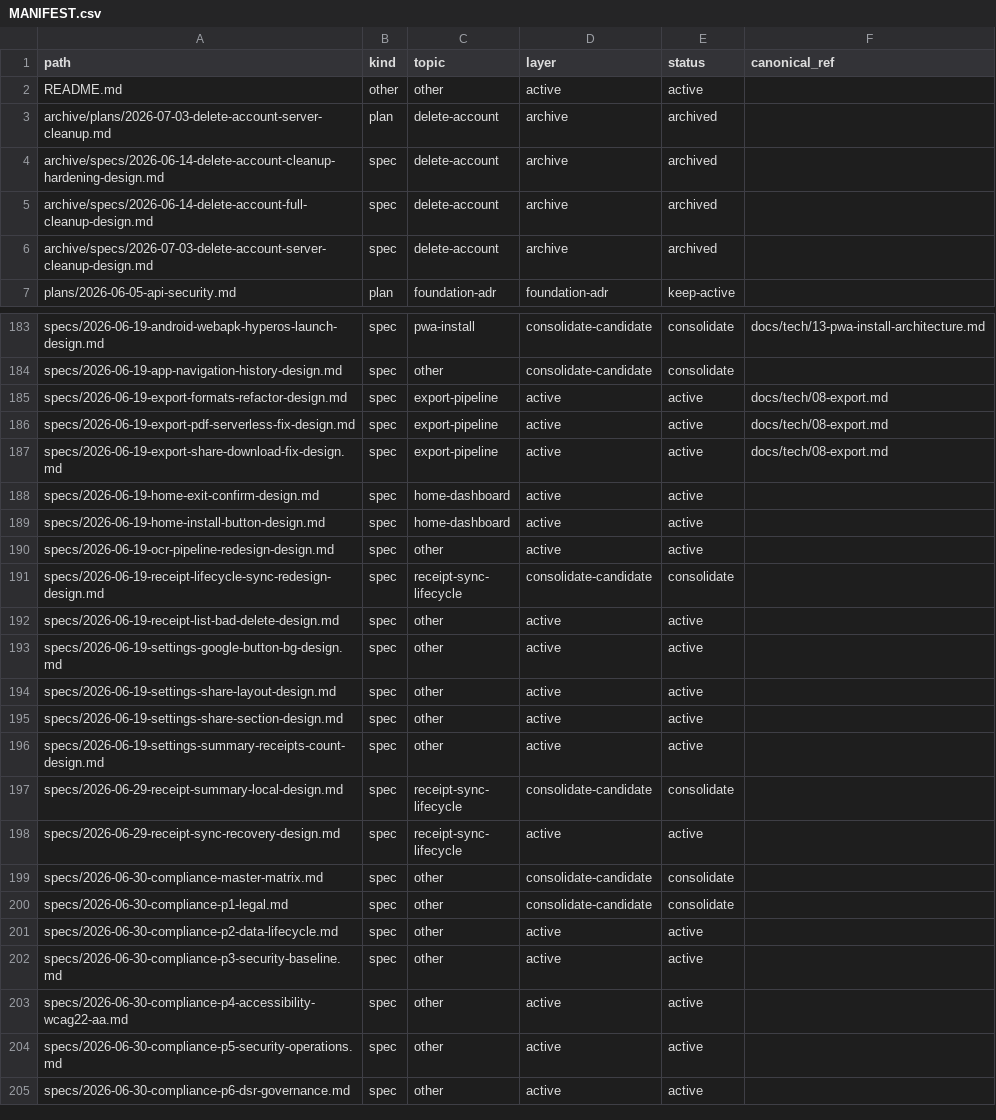
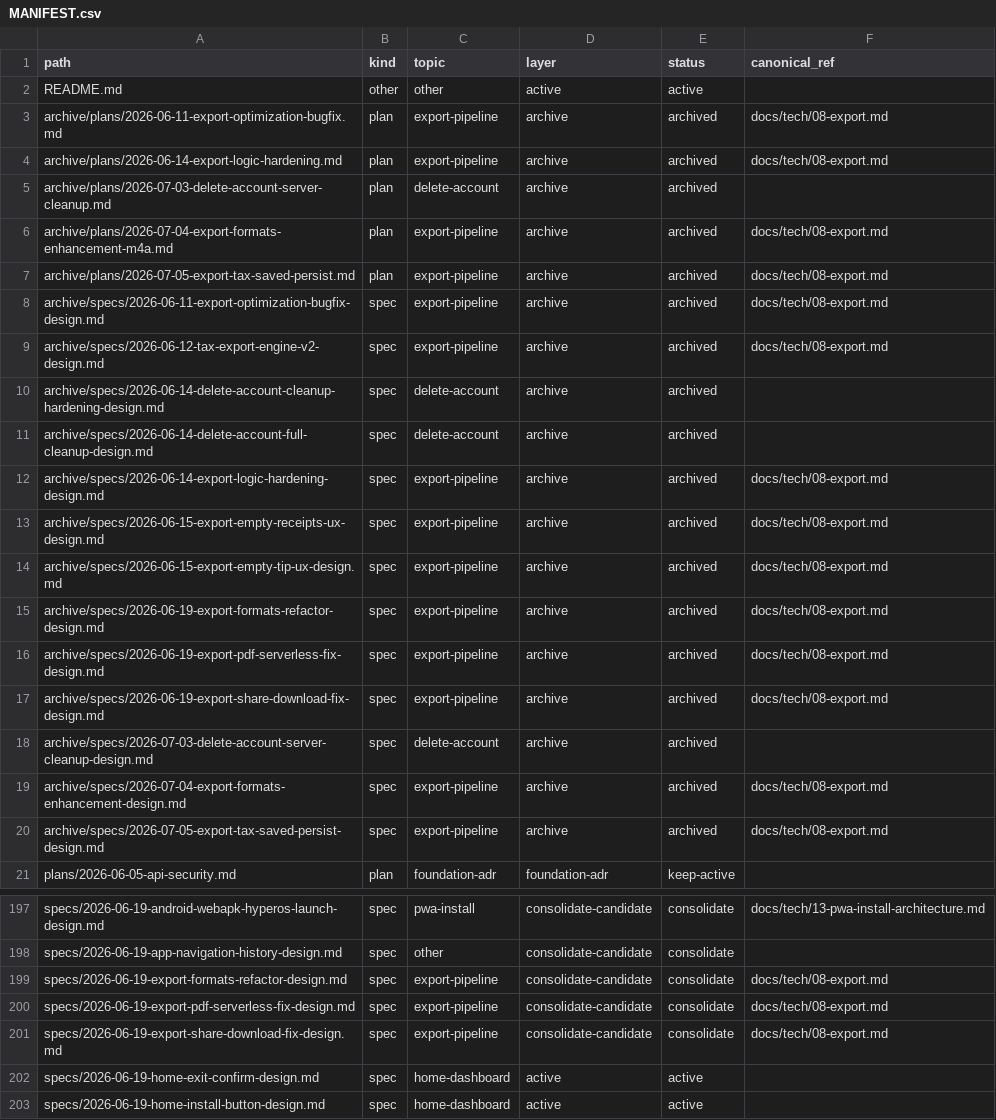
Before and after one commit to isgalloping/snaptax, a CSV file: docs/superpowers/MANIFEST.csv, drawn as a sheet; only a part is shown, gaps mark what is left out; the shorter side is filled out with more unchanged rows; the diff covers the shown part only.

```diff
--- a/docs/superpowers/MANIFEST.csv
+++ b/docs/superpowers/MANIFEST.csv
@@ -2,6 +2,20 @@ path,kind,topic,layer,status,canonical_ref
 "README.md","other","other","active","active",""
+"archive/plans/2026-06-11-export-optimization-bugfix.md","plan","export-pipeline","archive","archived","docs/tech/08-export.md"
+"archive/plans/2026-06-14-export-logic-hardening.md","plan","export-pipeline","archive","archived","docs/tech/08-export.md"
 "archive/plans/2026-07-03-delete-account-server-cleanup.md","plan","delete-account","archive","archived",""
+"archive/plans/2026-07-04-export-formats-enhancement-m4a.md","plan","export-pipeline","archive","archived","docs/tech/08-export.md"
+"archive/plans/2026-07-05-export-tax-saved-persist.md","plan","export-pipeline","archive","archived","docs/tech/08-export.md"
+"archive/specs/2026-06-11-export-optimization-bugfix-design.md","spec","export-pipeline","archive","archived","docs/tech/08-export.md"
+"archive/specs/2026-06-12-tax-export-engine-v2-design.md","spec","export-pipeline","archive","archived","docs/tech/08-export.md"
 "archive/specs/2026-06-14-delete-account-cleanup-hardening-design.md","spec","delete-account","archive","archived",""
 "archive/specs/2026-06-14-delete-account-full-cleanup-design.md","spec","delete-account","archive","archived",""
+"archive/specs/2026-06-14-export-logic-hardening-design.md","spec","export-pipeline","archive","archived","docs/tech/08-export.md"
+"archive/specs/2026-06-15-export-empty-receipts-ux-design.md","spec","export-pipeline","archive","archived","docs/tech/08-export.md"
+"archive/specs/2026-06-15-export-empty-tip-ux-design.md","spec","export-pipeline","archive","archived","docs/tech/08-export.md"
+"archive/specs/2026-06-19-export-formats-refactor-design.md","spec","export-pipeline","archive","archived","docs/tech/08-export.md"
+"archive/specs/2026-06-19-export-pdf-serverless-fix-design.md","spec","export-pipeline","archive","archived","docs/tech/08-export.md"
+"archive/specs/2026-06-19-export-share-download-fix-design.md","spec","export-pipeline","archive","archived","docs/tech/08-export.md"
 "archive/specs/2026-07-03-delete-account-server-cleanup-design.md","spec","delete-account","archive","archived",""
+"archive/specs/2026-07-04-export-formats-enhancement-design.md","spec","export-pipeline","archive","archived","docs/tech/08-export.md"
+"archive/specs/2026-07-05-export-tax-saved-persist-design.md","spec","export-pipeline","archive","archived","docs/tech/08-export.md"
 "plans/2026-06-05-api-security.md","plan","foundation-adr","foundation-adr","keep-active",""
@@ -184,5 +198,5 @@ path,kind,topic,layer,status,canonical_ref
 "specs/2026-06-19-app-navigation-history-design.md","spec","other","consolidate-candidate","consolidate",""
-"specs/2026-06-19-export-formats-refactor-design.md","spec","export-pipeline","active","active","docs/tech/08-export.md"
-"specs/2026-06-19-export-pdf-serverless-fix-design.md","spec","export-pipeline","active","active","docs/tech/08-export.md"
-"specs/2026-06-19-export-share-download-fix-design.md","spec","export-pipeline","active","active","docs/tech/08-export.md"
+"specs/2026-06-19-export-formats-refactor-design.md","spec","export-pipeline","consolidate-candidate","consolidate","docs/tech/08-export.md"
+"specs/2026-06-19-export-pdf-serverless-fix-design.md","spec","export-pipeline","consolidate-candidate","consolidate","docs/tech/08-export.md"
+"specs/2026-06-19-export-share-download-fix-design.md","spec","export-pipeline","consolidate-candidate","consolidate","docs/tech/08-export.md"
 "specs/2026-06-19-home-exit-confirm-design.md","spec","home-dashboard","active","active",""
```
Also changed, not shown: 1 added row and 12 edited cells elsewhere in this file, 32 other files.
